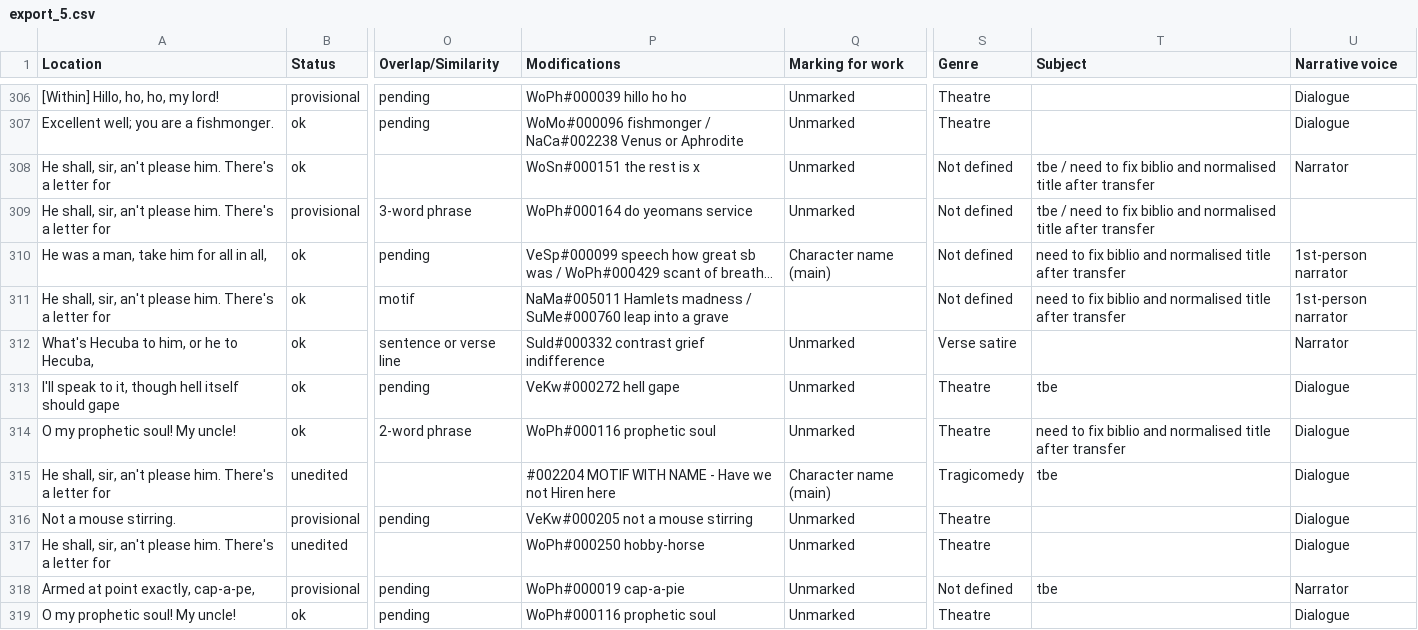
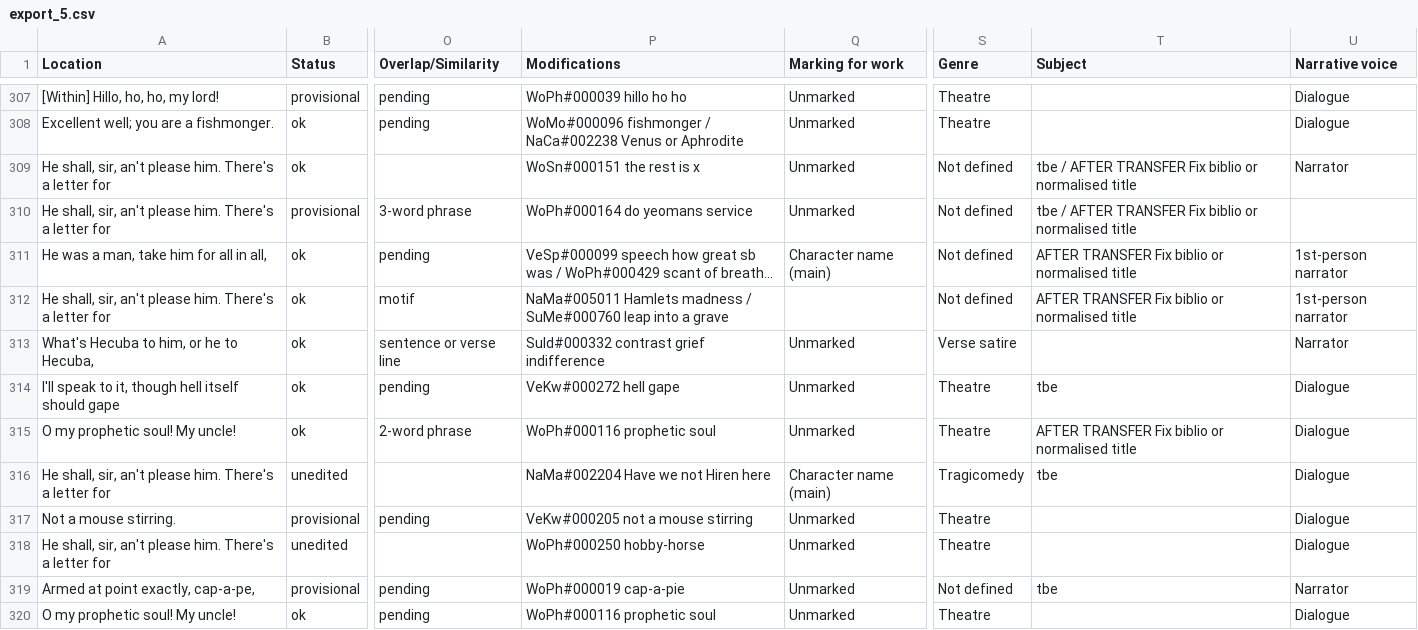
Before and after one commit to dhlab-basel/0826-wordweb-scripts, a CSV file: 01_prepare_scripts/csv/export_5.csv, drawn as a sheet; only a part is shown, gaps mark what is left out; long unchanged cells end in …; addresses are those after the commit; the diff covers the shown part only; the diff names each change by its address in the sheet, - before the commit and + after, or states it on an @@ line.

Commit message:
check if description is not empty, new property name

```diff
--- a/01_prepare_scripts/csv/export_5.csv
+++ b/01_prepare_scripts/csv/export_5.csv
-T309:T310 (Subject): tbe / need to fix biblio and normalised title after transfer
+T309:T310 (Subject): tbe / AFTER TRANSFER Fix biblio or normalised title
-T311:T312 (Subject): need to fix biblio and normalised title after transfer
+T311:T312 (Subject): AFTER TRANSFER Fix biblio or normalised title
-T315 (Subject): need to fix biblio and normalised title after transfer
+T315 (Subject): AFTER TRANSFER Fix biblio or normalised title
-P316 (Modifications): #002204 MOTIF WITH NAME - Have we not Hiren here
+P316 (Modifications): NaMa#002204 Have we not Hiren here
```
Also changed, not shown: 1 added row and 146 edited cells elsewhere in this file, 12 other files.
